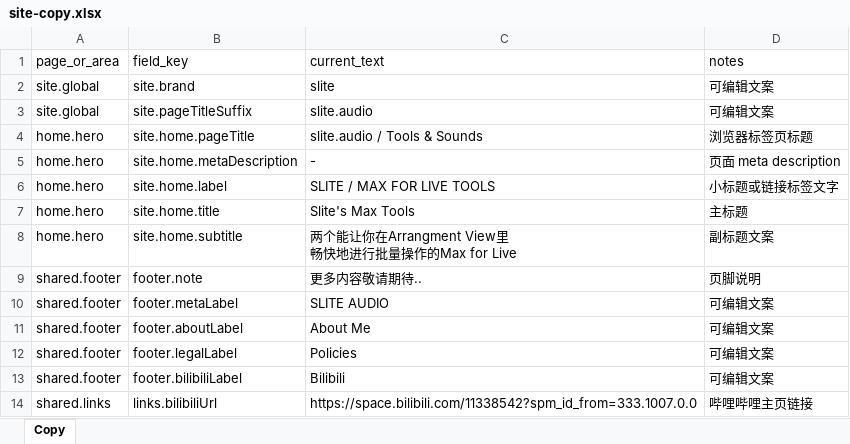
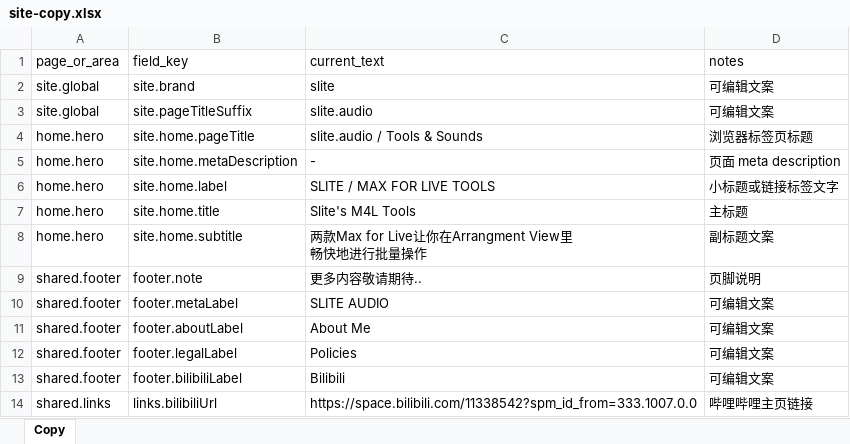
Before and after one commit to SliteWqc/slite-max-website-main, an Excel workbook: content/site-copy.xlsx, sheet Copy, drawn as a sheet; only a part is shown; values as stored, in another font and other column widths than the file's, no borders; ↵ is a line break in a cell; the diff names each change by its address in the sheet, - before the commit and + after, or states it on an @@ line.

Commit message:
Refine homepage M4L headline copy

```diff
--- a/content/site-copy.xlsx (sheet Copy)
+++ b/content/site-copy.xlsx (sheet Copy)
-C7 (current_text): Slite's Max Tools
+C7 (current_text): Slite's M4L Tools
-C8 (current_text): 两个能让你在Arrangment View里 ↵ 畅快地进行批量操作的Max for Live
+C8 (current_text): 两款Max for Live让你在Arrangment View里 ↵ 畅快地进行批量操作
```
Also changed, not shown: 4 other files.
